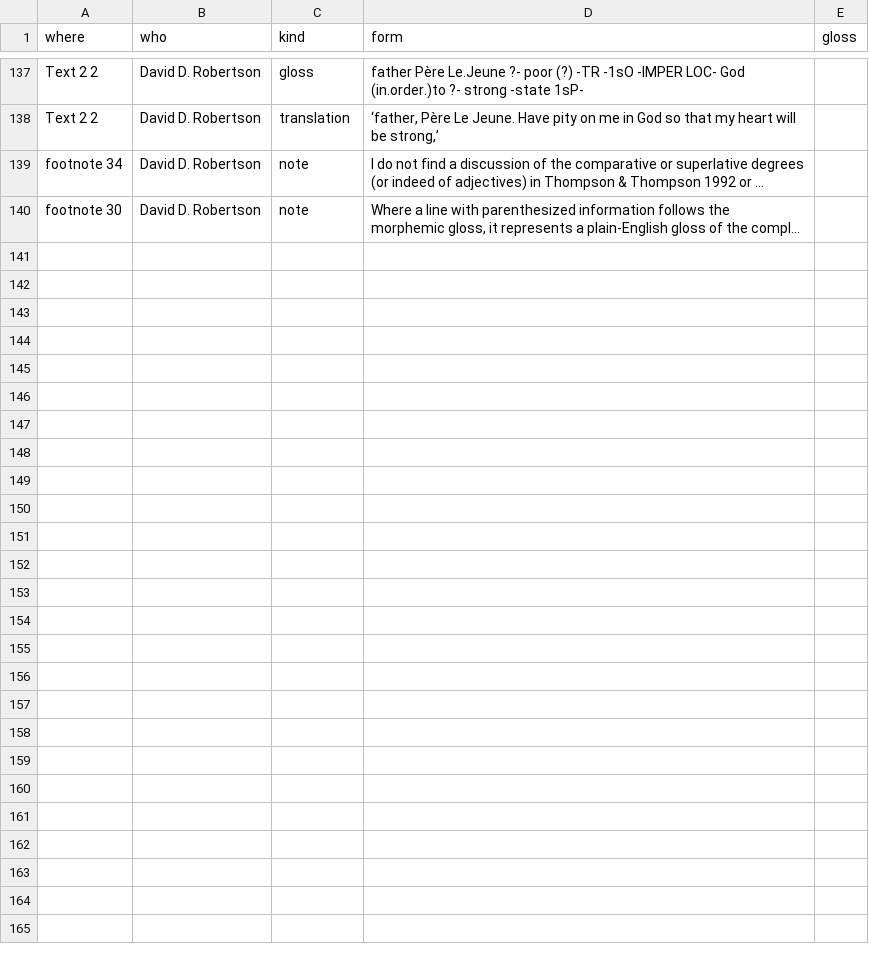
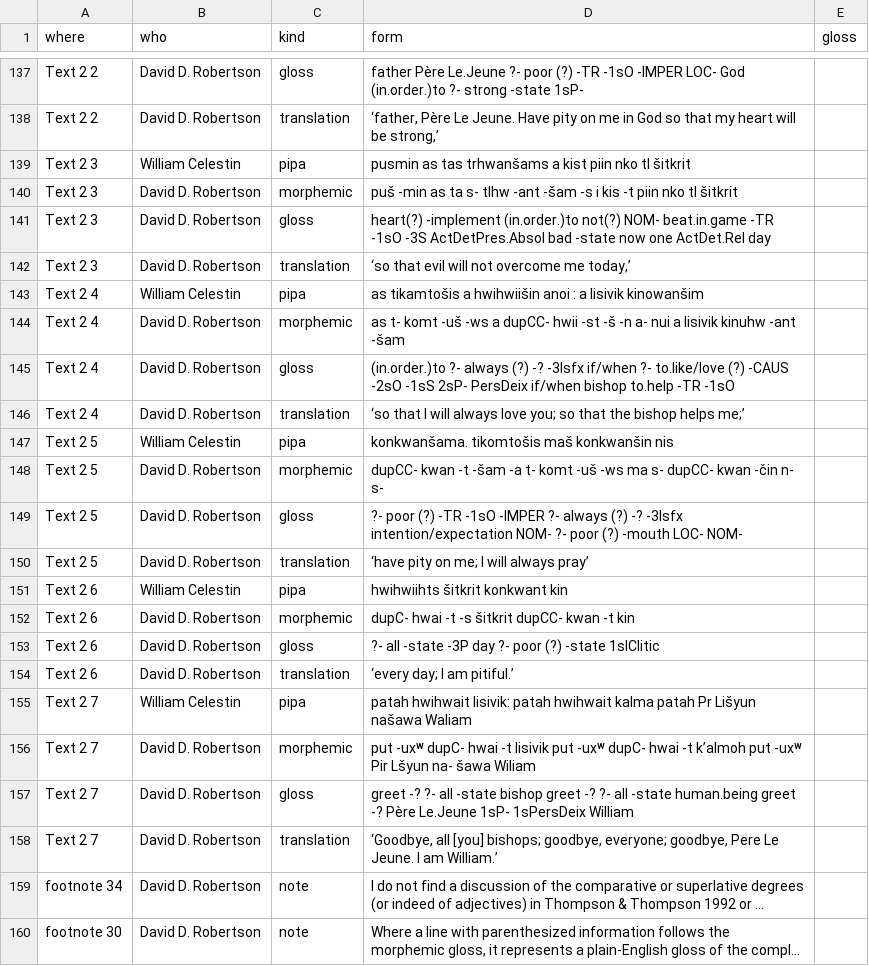
Before and after one commit to dstroy0/MMgr, a TSV file: tools/dev_env/Salishan/hand_extraction/2012_Robertson.oracle.tsv, drawn as a sheet; only a part is shown, gaps mark what is left out; long unchanged cells end in …; the diff names each change by its address in the sheet, - before the commit and + after, or states it on an @@ line.

```diff
--- a/tools/dev_env/Salishan/hand_extraction/2012_Robertson.oracle.tsv
+++ b/tools/dev_env/Salishan/hand_extraction/2012_Robertson.oracle.tsv
+row 139: Text 2 3 | William Celestin | pipa | pusmin as tas trhwanšams a kist piin nko tl šitkrit
+row 140: Text 2 3 | David D. Robertson | morphemic | puš -min as ta s- tlhw -ant -šam -s i kis -t piin nko tl šitkrit
+row 141: Text 2 3 | David D. Robertson | gloss | heart(?) -implement (in.order.)to not(?) NOM- beat.in.game -TR -1sO -3S ActDetPres.Absol bad -state now one ActDet.Rel day
+row 142: Text 2 3 | David D. Robertson | translation | ‘so that evil will not overcome me today,’
+row 143: Text 2 4 | William Celestin | pipa | as tikamtošis a hwihwiišin anoi : a lisivik kinowanšim
+row 144: Text 2 4 | David D. Robertson | morphemic | as t- komt -uš -ws a dupCC- hwii -st -š -n a- nui a lisivik kinuhw -ant -šam
+row 145: Text 2 4 | David D. Robertson | gloss | (in.order.)to ?- always (?) -? -3Isfx if/when ?- to.like/love (?) -CAUS -2sO -1sS 2sP- PersDeix if/when bishop to.help -TR -1sO
+row 146: Text 2 4 | David D. Robertson | translation | ‘so that I will always love you; so that the bishop helps me;’
+row 147: Text 2 5 | William Celestin | pipa | konkwanšama. tikomtošis maš konkwanšin nis
+row 148: Text 2 5 | David D. Robertson | morphemic | dupCC- kwan -t -šam -a t- komt -uš -ws ma s- dupCC- kwan -čin n- s-
+row 149: Text 2 5 | David D. Robertson | gloss | ?- poor (?) -TR -1sO -IMPER ?- always (?) -? -3Isfx intention/expectation NOM- ?- poor (?) -mouth LOC- NOM-
+row 150: Text 2 5 | David D. Robertson | translation | ‘have pity on me; I will always pray’
+row 151: Text 2 6 | William Celestin | pipa | hwihwiihts šitkrit konkwant kin
+row 152: Text 2 6 | David D. Robertson | morphemic | dupC- hwai -t -s šitkrit dupCC- kwan -t kin
+row 153: Text 2 6 | David D. Robertson | gloss | ?- all -state -3P day ?- poor (?) -state 1sIClitic
+row 154: Text 2 6 | David D. Robertson | translation | ‘every day; I am pitiful.’
+row 155: Text 2 7 | William Celestin | pipa | patah hwihwait lisivik: patah hwihwait kalma patah Pr Lišyun našawa Waliam
+row 156: Text 2 7 | David D. Robertson | morphemic | put -uxʷ dupC- hwai -t lisivik put -uxʷ dupC- hwai -t k’almoh put -uxʷ Pir Lšyun na- šawa Wiliam
+row 157: Text 2 7 | David D. Robertson | gloss | greet -? ?- all -state bishop greet -? ?- all -state human.being greet -? Père Le.Jeune 1sP- 1sPersDeix William
+row 158: Text 2 7 | David D. Robertson | translation | ‘Goodbye, all [you] bishops; goodbye, everyone; goodbye, Pere Le Jeune. I am William.’
```
